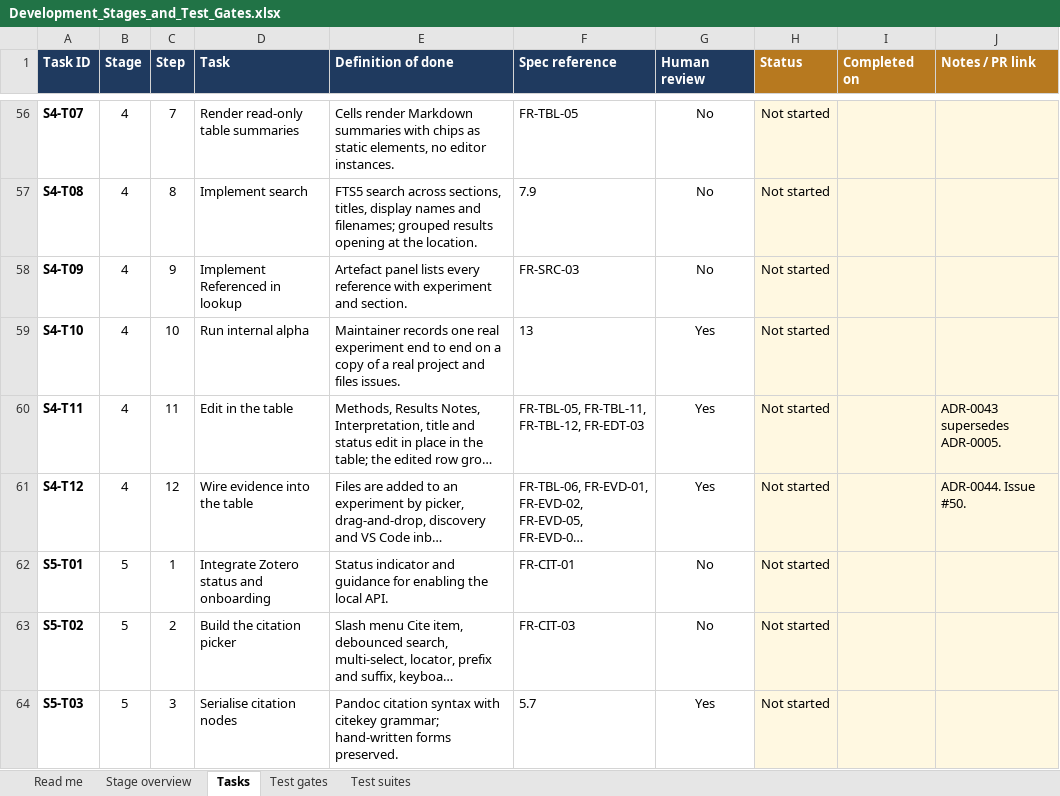
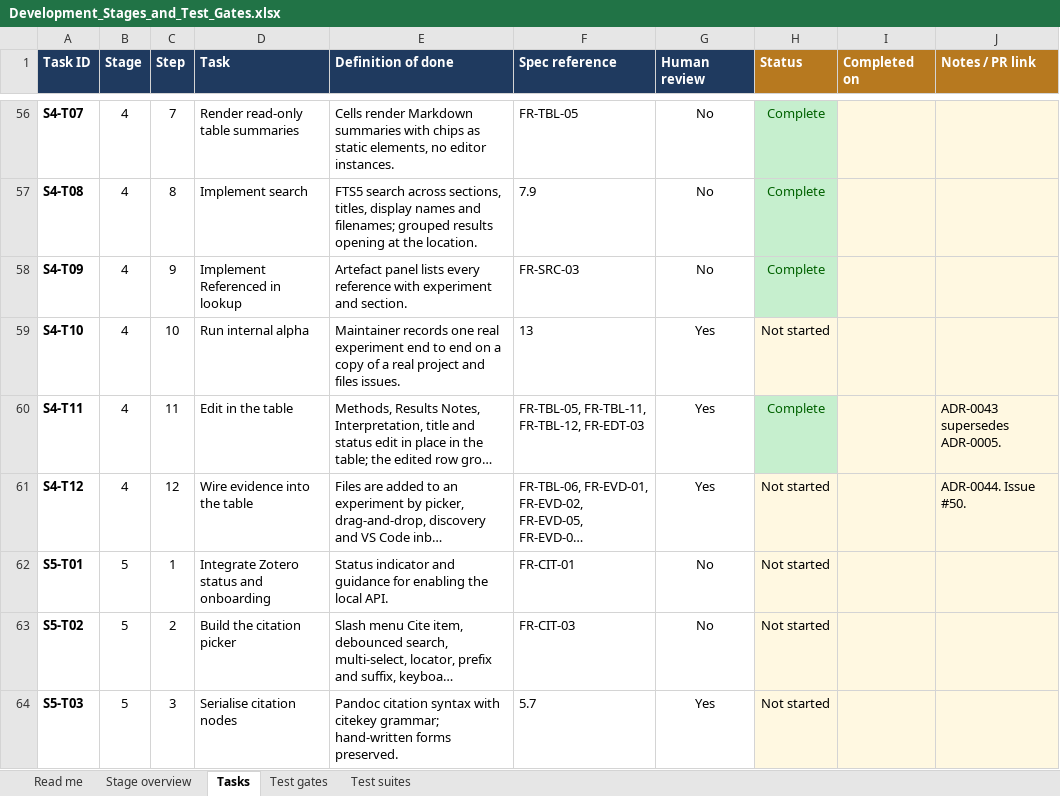
Before and after one commit to Lucas-Spink/research-notebook, an Excel workbook: docs/planning/Development_Stages_and_Test_Gates.xlsx, sheet Tasks, drawn as a sheet; only a part is shown, gaps mark what is left out; long unchanged cells end in …; values as stored, in another font and other column widths than the file's, no borders; conditional formats not drawn; the diff covers the shown part only; the diff names each change by its address in the sheet, - before the commit and + after, or states it on an @@ line.

```diff
--- a/docs/planning/Development_Stages_and_Test_Gates.xlsx (sheet Tasks)
+++ b/docs/planning/Development_Stages_and_Test_Gates.xlsx (sheet Tasks)
-H56:H58 (Status): Not started
+H56:H58 (Status): Complete
@@ H56:H58 fill: #FFF8E1 → #C6EFCE, text colour: black → #006100 @@
-H60 (Status): Not started
+H60 (Status): Complete
@@ H60 fill: #FFF8E1 → #C6EFCE, text colour: black → #006100 @@
```
Also changed, not shown: 54 edited cells and cell formats elsewhere in this sheet, sheet Stage overview, 1 other file.
